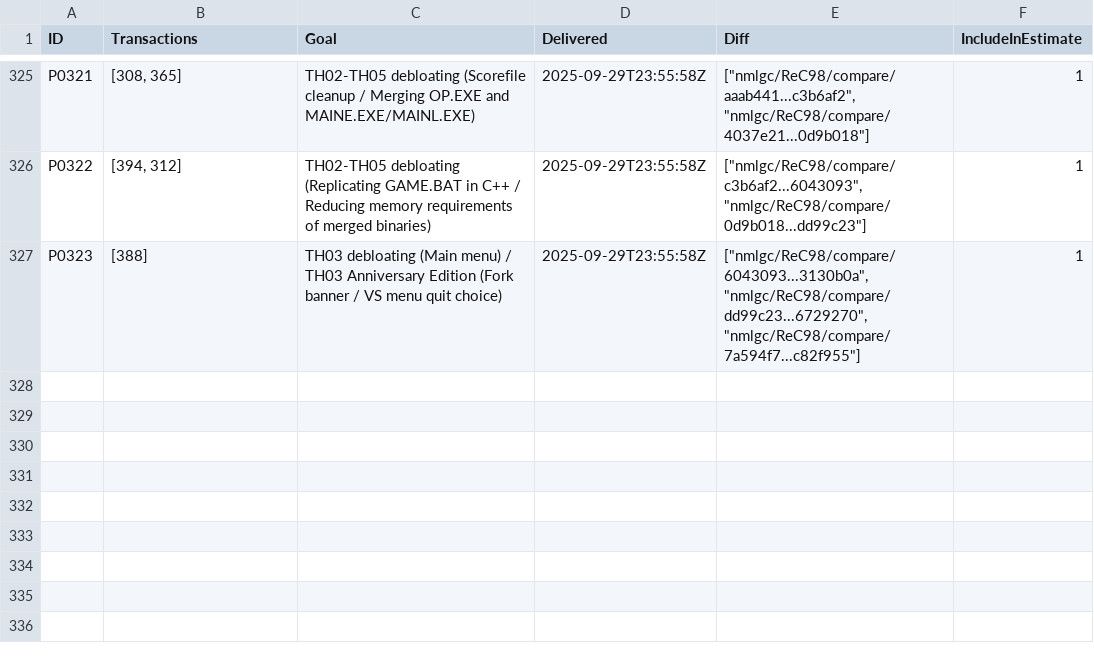
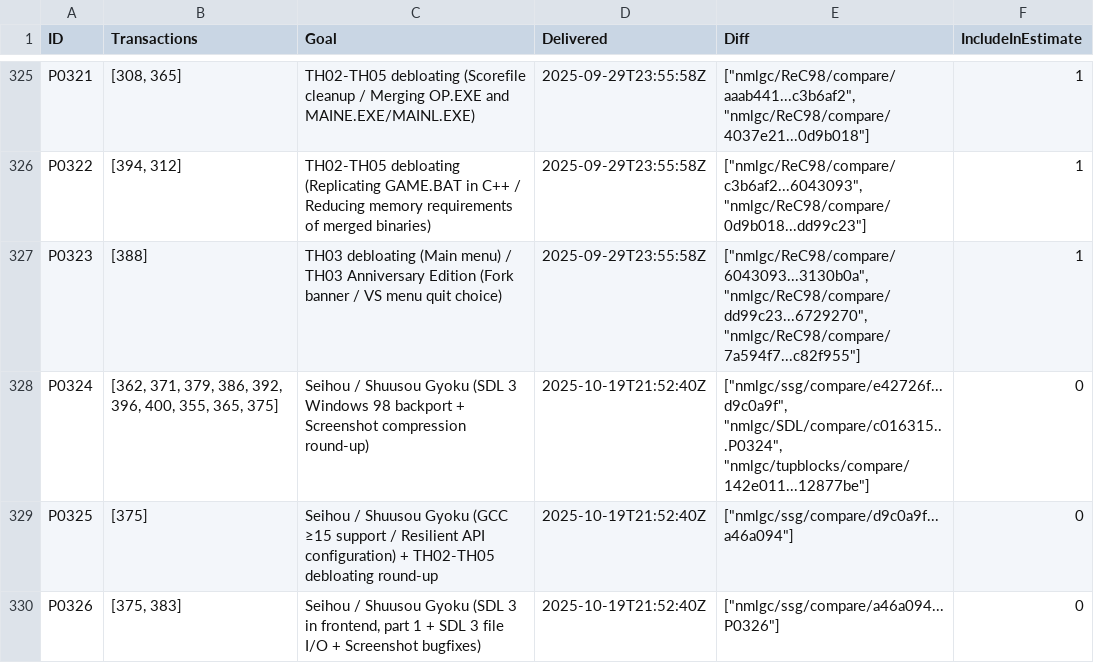
Before and after one commit to nmlgc/rec98.nmlgc.net, a TSV file: db/pushes.tsv, drawn as a sheet; only a part is shown, gaps mark what is left out; the diff names each change by its address in the sheet, - before the commit and + after, or states it on an @@ line.

Commit message:
[🚚] Deliver P0324-P0326 (Shuusou Gyoku GCC / SDL 3 maintenance)
Summary: https://rec98.nmlgc.net/blog/2025-10-19

Funded by Ember2528 and Root.

```diff
--- a/db/pushes.tsv
+++ b/db/pushes.tsv
+row 328: P0324 | [362, 371, 379, 386, 392, 396, 400, 355, 365, 375] | Seihou / Shuusou Gyoku (SDL 3 Windows 98 backport + Screenshot compression round-up) | 2025-10-19T21:52:40Z | ["nmlgc/ssg/compare/e42726f...d9c0a9f", "nmlgc/SDL/compare/c016315...P0324", "nmlgc/tupblocks/compare/142e011...12877be"] | 0
+row 329: P0325 | [375] | Seihou / Shuusou Gyoku (GCC ≥15 support / Resilient API configuration) + TH02-TH05 debloating round-up | 2025-10-19T21:52:40Z | ["nmlgc/ssg/compare/d9c0a9f...a46a094"] | 0
+row 330: P0326 | [375, 383] | Seihou / Shuusou Gyoku (SDL 3 in frontend, part 1 + SDL 3 file I/O + Screenshot bugfixes) | 2025-10-19T21:52:40Z | ["nmlgc/ssg/compare/a46a094...P0326"] | 0
```
Also changed, not shown: db/blog_tags.tsv, 4 other files.
